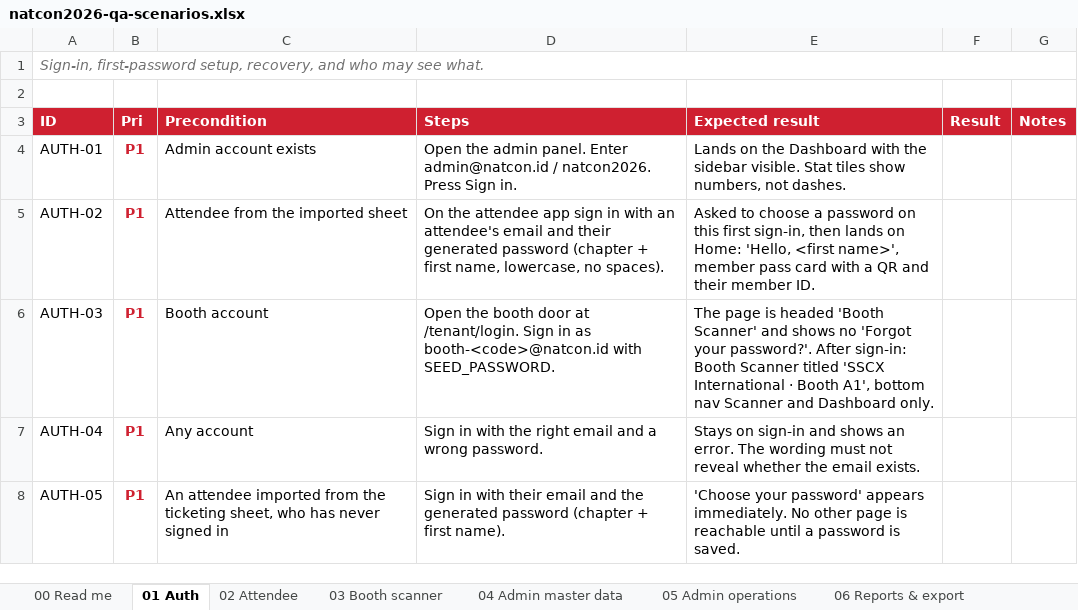
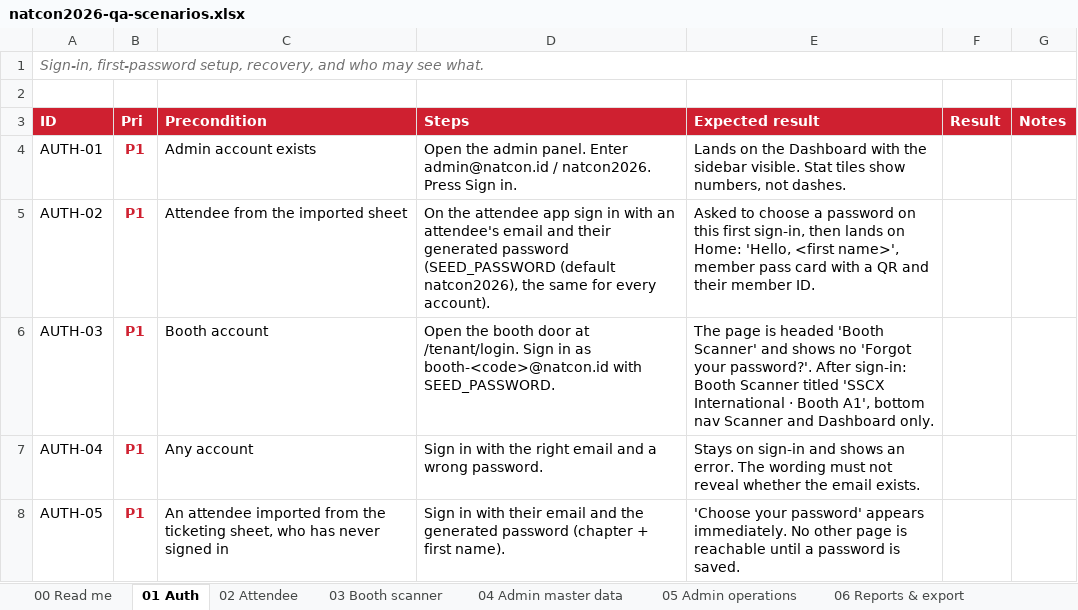
Before and after one commit to syabanf/bni-natcon, an Excel workbook: docs/qa/natcon2026-qa-scenarios.xlsx, sheet 01 Auth, drawn as a sheet; only a part is shown; values as stored, in another font and other column widths than the file's, no borders; the diff names each change by its address in the sheet, - before the commit and + after, or states it on an @@ line.

```diff
--- a/docs/qa/natcon2026-qa-scenarios.xlsx (sheet 01 Auth)
+++ b/docs/qa/natcon2026-qa-scenarios.xlsx (sheet 01 Auth)
-D5 (Steps): …generated password (chapter + first name, lowercase, no spaces).
+D5 (Steps): …generated password (SEED_PASSWORD (default natcon2026), the same for every account).
```
Also changed, not shown: sheet 08 Test data, sheet 03 Booth scanner, sheet 00 Read me, docs/kredensial/username-password-awal-natcon2026.xlsx, 41 other files.
